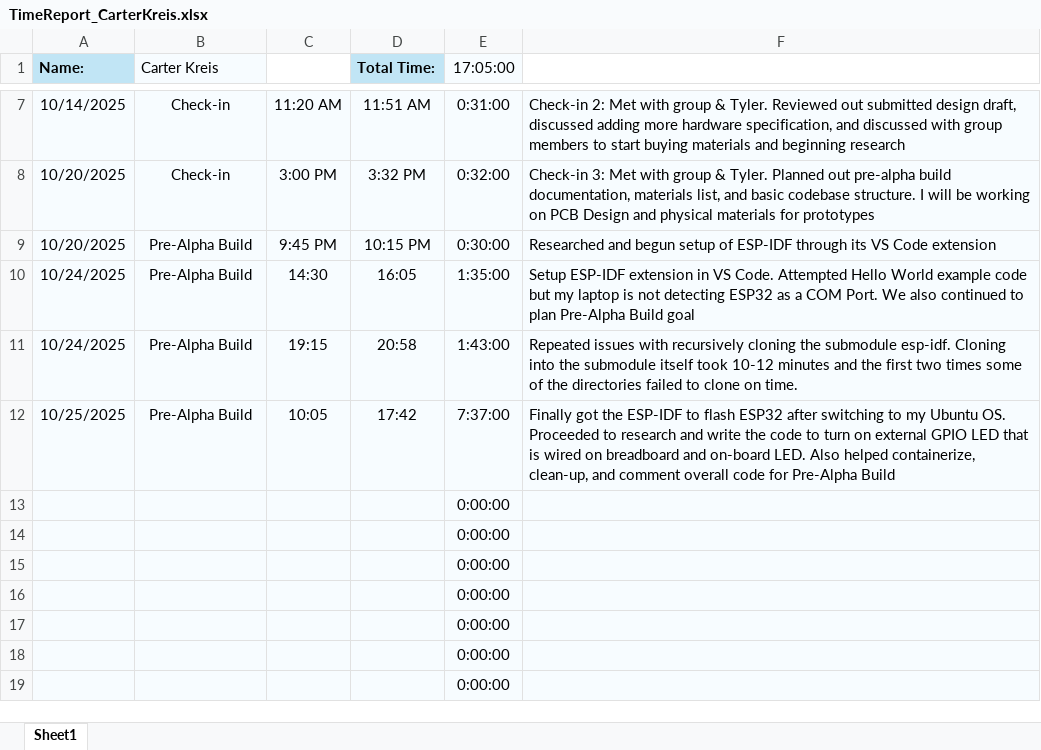
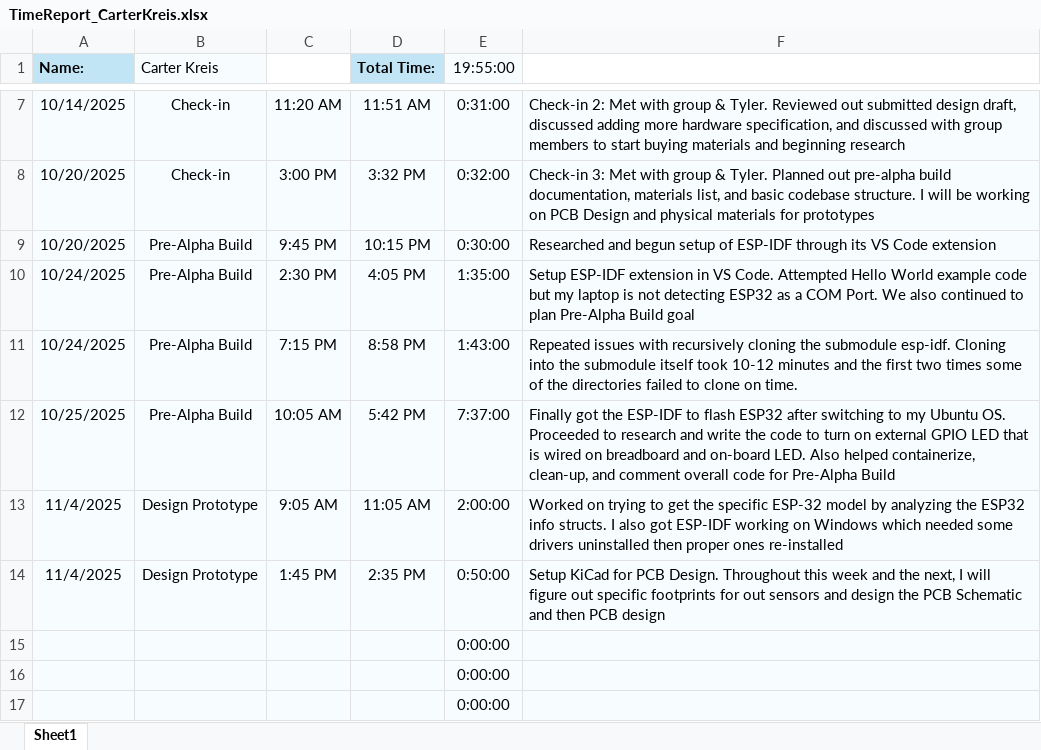
Before and after one commit to aboler/plant-partner, an Excel workbook: Documentation/TimeSheets/TimeReport_CarterKreis.xlsx, sheet Sheet1, drawn as a sheet; only a part is shown, gaps mark what is left out; the shorter side is filled out with more unchanged rows; values as stored, in another font and other column widths than the file's, no borders; removed rows and columns are numbered as before the commit, all else as after; the diff names each change by its address in the sheet, - before the commit and + after, or states it on an @@ line.

Commit message:
Added PCB Design files into new pcbDesign Directory. Got ESP-IDF working on my Windows and figured out ESP-32 Model (I think 99% sure). Updated timesheets also

```diff
--- a/Documentation/TimeSheets/TimeReport_CarterKreis.xlsx (sheet Sheet1)
+++ b/Documentation/TimeSheets/TimeReport_CarterKreis.xlsx (sheet Sheet1)
-E1: 17:05:00
+E1: 19:55:00
-C10: 14:30
+C10: 2:30 PM
-D10 (Total Time:): 16:05
+D10 (Total Time:): 4:05 PM
-C11: 19:15
+C11: 7:15 PM
-D11 (Total Time:): 20:58
+D11 (Total Time:): 8:58 PM
-C12: 10:05
+C12: 10:05 AM
-D12 (Total Time:): 17:42
+D12 (Total Time:): 5:42 PM
-row 13:  |  |  |  | 0:00:00
-row 14:  |  |  |  | 0:00:00
+row 13: 11/4/2025 | Design Prototype | 9:05 AM | 11:05 AM | 2:00:00 | Worked on trying to get the specific ESP-32 model by analyzing the ESP32 info structs. I also got ESP-IDF working on Windows which needed some drivers uninstalled then proper ones re-installed
+row 14: 11/4/2025 | Design Prototype | 1:45 PM | 2:35 PM | 0:50:00 | Setup KiCad for PCB Design. Throughout this week and the next, I will figure out specific footprints for out sensors and design the PCB Schematic and then PCB design
```
Also changed, not shown: 5 other files.
